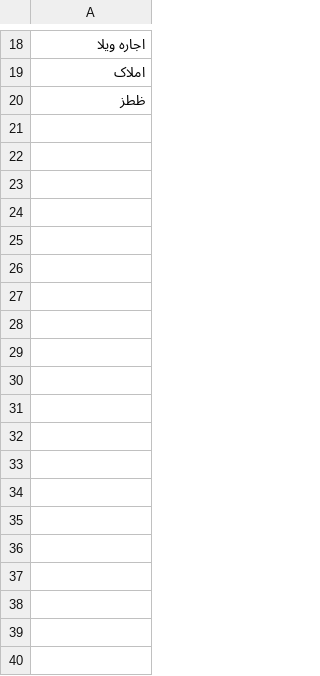
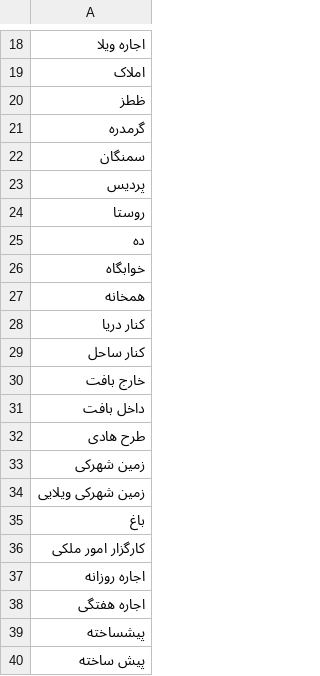
Before and after one commit to mahdi0shamlou/divar_scraper_python, a CSV file: Files/WORD_list_check.csv, drawn as a sheet; only a part is shown, gaps mark what is left out; the diff covers the shown part only; the diff names each change by its address in the sheet, - before the commit and + after, or states it on an @@ line.

Commit message:
update word list

```diff
--- a/Files/WORD_list_check.csv
+++ b/Files/WORD_list_check.csv
+row 21: گرمدره
+row 22: سمنگان
+row 23: پردیس
+row 24: روستا
+row 25: ده
+row 26: خوابگاه
+row 27: همخانه
+row 28: کنار دریا
+row 29: کنار ساحل
+row 30: خارج بافت
+row 31: داخل بافت
+row 32: طرح هادی
+row 33: زمین شهرکی
+row 34: زمین شهرکی ویلایی
+row 35: باغ
+row 36: کارگزار امور ملکی
+row 37: اجاره روزانه
+row 38: اجاره هفتگی
+row 39: پیشساخته
+row 40: پیش ساخته
```
Also changed, not shown: 27 added rows elsewhere in this file.
